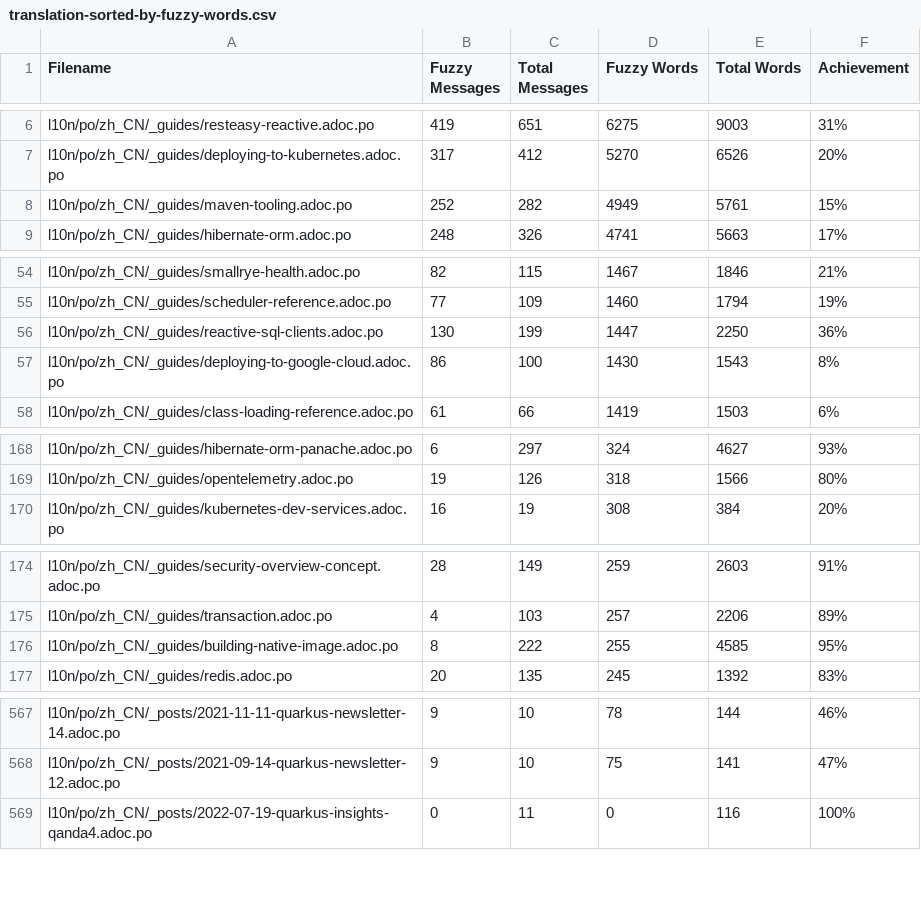
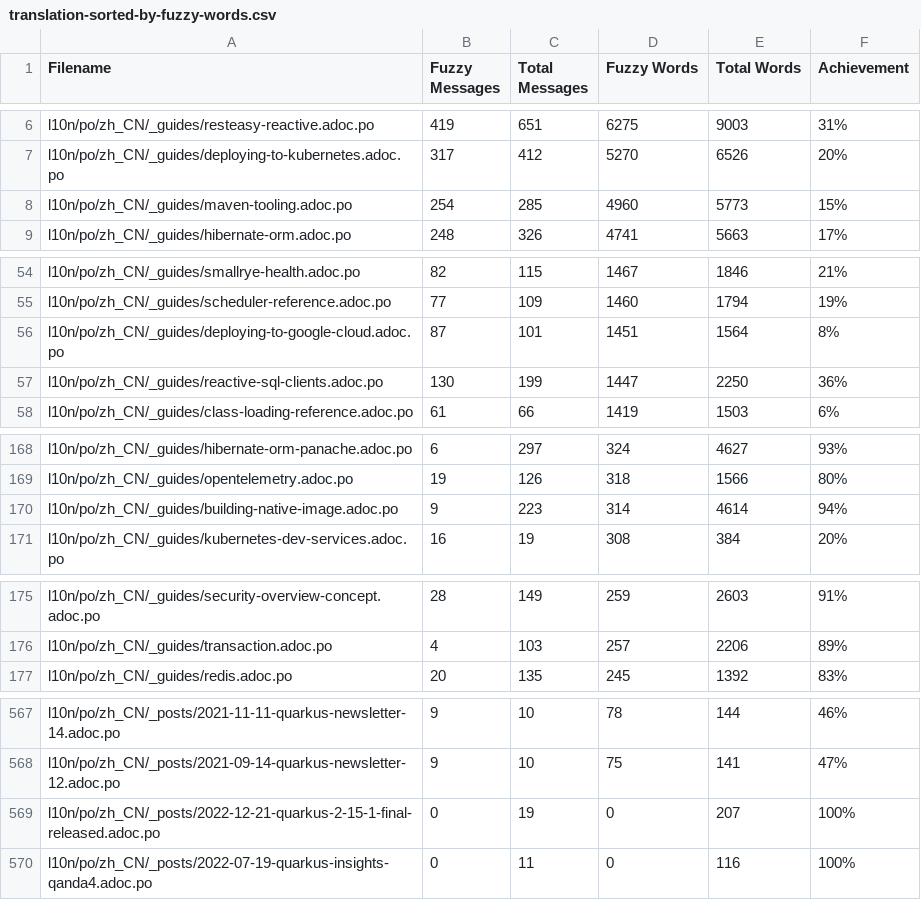
Before and after one commit to quarkusio/cn.quarkus.io, a CSV file: l10n/stats/translation-sorted-by-fuzzy-words.csv, drawn as a sheet; only a part is shown, gaps mark what is left out; the diff covers the shown part only.

Commit message:
Update translation stats

```diff
--- a/l10n/stats/translation-sorted-by-fuzzy-words.csv
+++ b/l10n/stats/translation-sorted-by-fuzzy-words.csv
@@ -7,3 +7,3 @@ l10n/po/zh_CN/_guides/resteasy-reactive.adoc.po, 419, 651, 6275, 9003 ,31%
 l10n/po/zh_CN/_guides/deploying-to-kubernetes.adoc.po, 317, 412, 5270, 6526 ,20%
-l10n/po/zh_CN/_guides/maven-tooling.adoc.po, 252, 282, 4949, 5761 ,15%
+l10n/po/zh_CN/_guides/maven-tooling.adoc.po, 254, 285, 4960, 5773 ,15%
 l10n/po/zh_CN/_guides/hibernate-orm.adoc.po, 248, 326, 4741, 5663 ,17%
@@ -55,4 +55,4 @@ l10n/po/zh_CN/_guides/smallrye-health.adoc.po, 82, 115, 1467, 1846 ,21%
 l10n/po/zh_CN/_guides/scheduler-reference.adoc.po, 77, 109, 1460, 1794 ,19%
+l10n/po/zh_CN/_guides/deploying-to-google-cloud.adoc.po, 87, 101, 1451, 1564 ,8%
 l10n/po/zh_CN/_guides/reactive-sql-clients.adoc.po, 130, 199, 1447, 2250 ,36%
-l10n/po/zh_CN/_guides/deploying-to-google-cloud.adoc.po, 86, 100, 1430, 1543 ,8%
 l10n/po/zh_CN/_guides/class-loading-reference.adoc.po, 61, 66, 1419, 1503 ,6%
@@ -169,2 +169,3 @@ l10n/po/zh_CN/_guides/hibernate-orm-panache.adoc.po, 6, 297, 324, 4627 ,93%
 l10n/po/zh_CN/_guides/opentelemetry.adoc.po, 19, 126, 318, 1566 ,80%
+l10n/po/zh_CN/_guides/building-native-image.adoc.po, 9, 223, 314, 4614 ,94%
 l10n/po/zh_CN/_guides/kubernetes-dev-services.adoc.po, 16, 19, 308, 384 ,20%
@@ -175,3 +176,2 @@ l10n/po/zh_CN/_guides/security-overview-concept.adoc.po, 28, 149, 259, 2603 ,91%
 l10n/po/zh_CN/_guides/transaction.adoc.po, 4, 103, 257, 2206 ,89%
-l10n/po/zh_CN/_guides/building-native-image.adoc.po, 8, 222, 255, 4585 ,95%
 l10n/po/zh_CN/_guides/redis.adoc.po, 20, 135, 245, 1392 ,83%
@@ -568,2 +568,3 @@ l10n/po/zh_CN/_posts/2021-11-11-quarkus-newsletter-14.adoc.po, 9, 10, 78, 144 ,4
 l10n/po/zh_CN/_posts/2021-09-14-quarkus-newsletter-12.adoc.po, 9, 10, 75, 141 ,47%
+l10n/po/zh_CN/_posts/2022-12-21-quarkus-2-15-1-final-released.adoc.po, 0, 19, 0, 207 ,100%
 l10n/po/zh_CN/_posts/2022-07-19-quarkus-insights-qanda4.adoc.po, 0, 11, 0, 116 ,100%
```
Also changed, not shown: 6 edited cells elsewhere in this file, l10n/stats/translation.csv.
